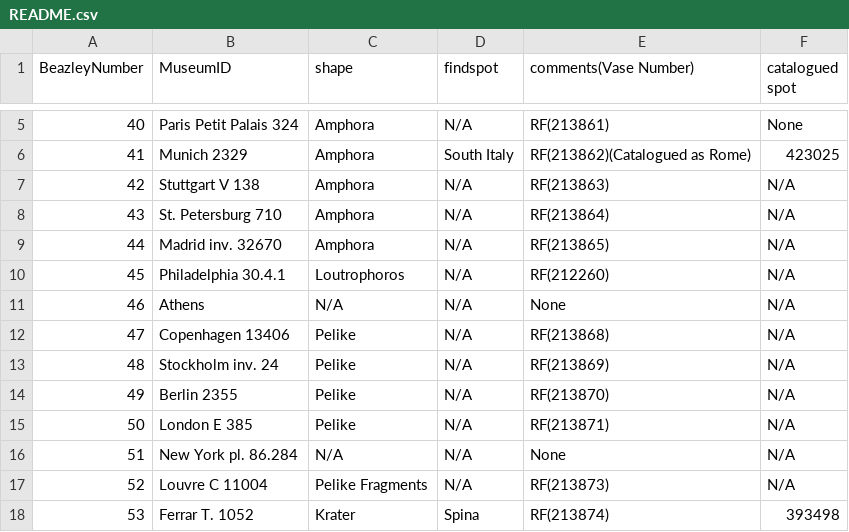
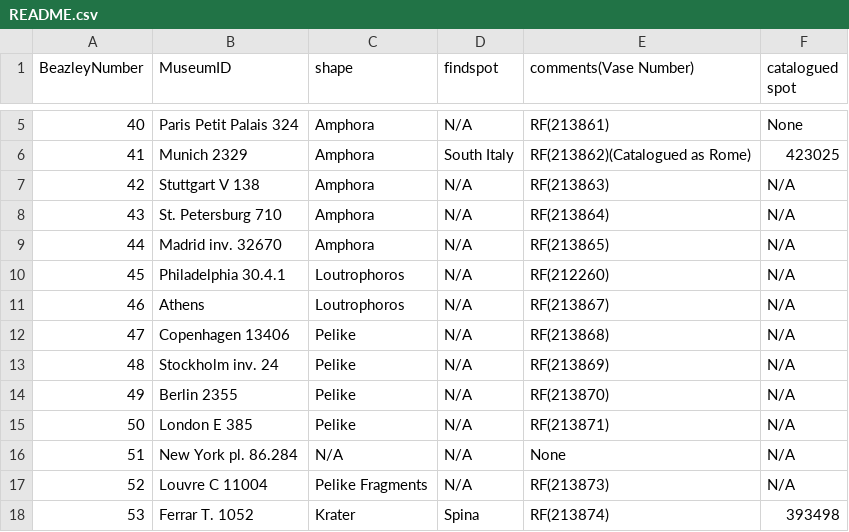
Before and after one commit to ljsmit17/Achilles-Group-5, a CSV file: README.csv, drawn as a sheet; only a part is shown, gaps mark what is left out.

Commit message:
Update README.csv

```diff
--- a/README.csv
+++ b/README.csv
@@ -10,3 +10,3 @@ BeazleyNumber,MuseumID,shape,findspot,comments(Vase Number),catalogued spot
 45,Philadelphia 30.4.1,Loutrophoros,N/A,RF(212260),N/A
-46,Athens,N/A,N/A,None,N/A
+46,Athens,Loutrophoros,N/A,RF(213867),N/A
 47,Copenhagen 13406,Pelike,N/A,RF(213868),N/A
```
